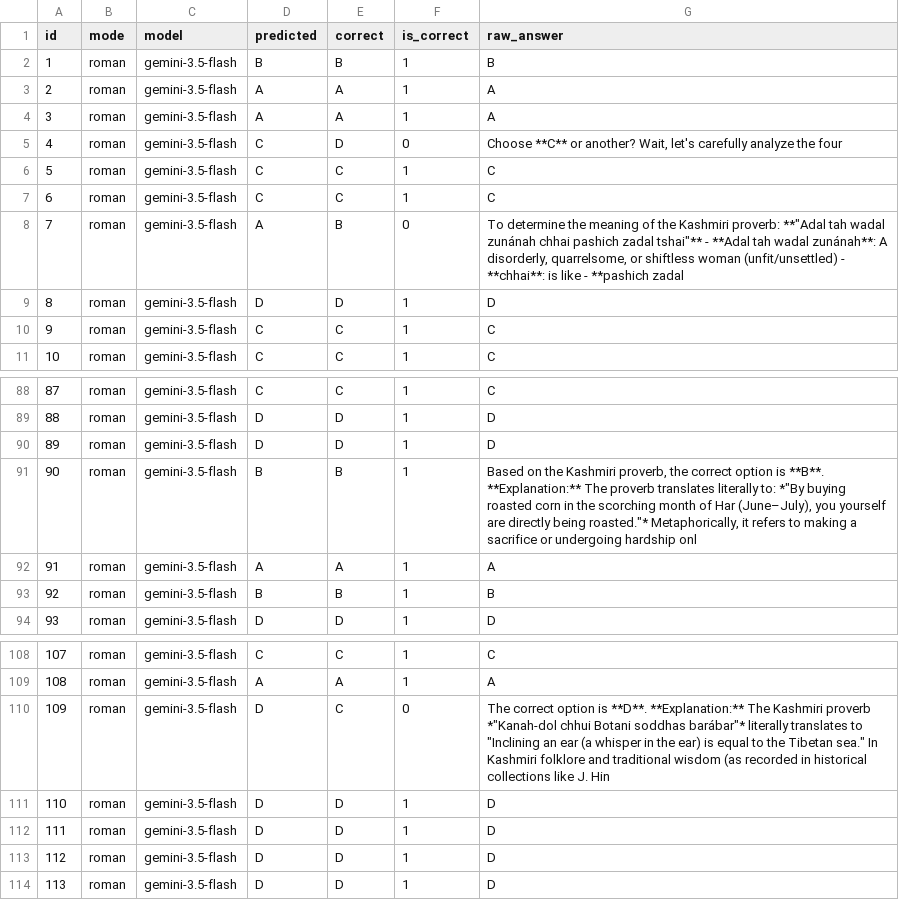
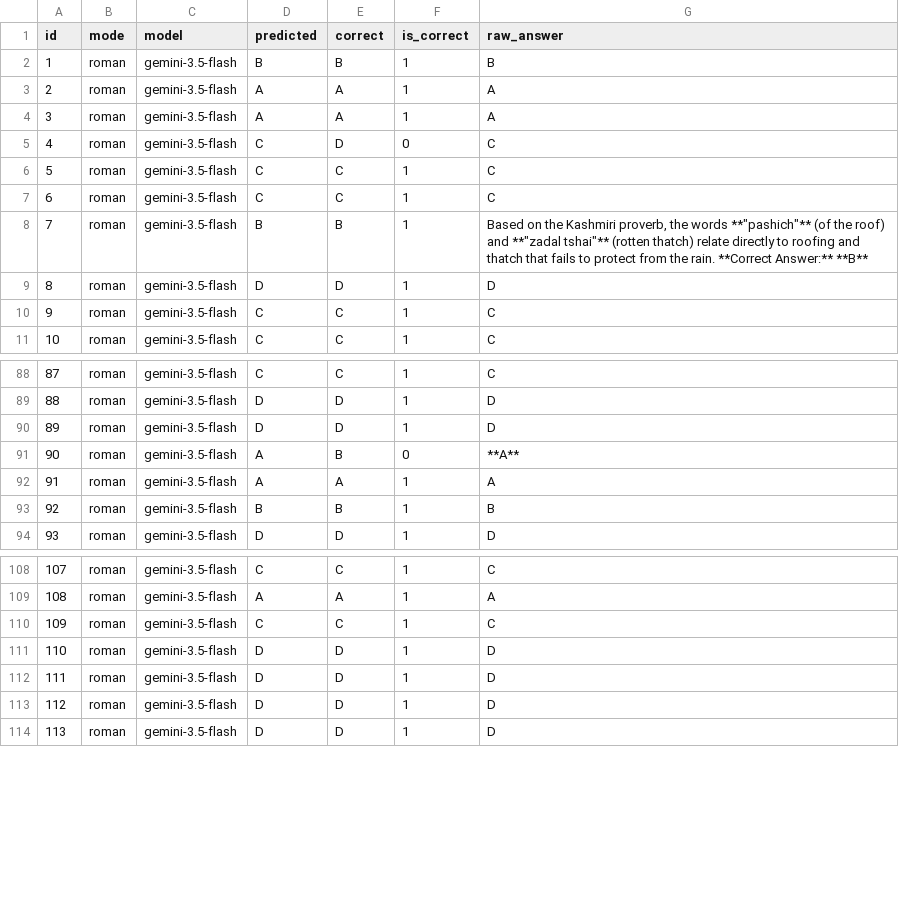
Before and after one commit to ahmed-ajaz17/Kashmiri-Proverb-Evaluation, a CSV file: results/mcq_gemini-3.5-flash_roman.csv, drawn as a sheet; only a part is shown, gaps mark what is left out.

```diff
--- a/results/mcq_gemini-3.5-flash_roman.csv
+++ b/results/mcq_gemini-3.5-flash_roman.csv
@@ -4,6 +4,6 @@
 3,roman,gemini-3.5-flash,A,A,1,A
-4,roman,gemini-3.5-flash,C,D,0,"Choose **C** or another? Wait, let's carefully analyze the four"
+4,roman,gemini-3.5-flash,C,D,0,C
 5,roman,gemini-3.5-flash,C,C,1,C
 6,roman,gemini-3.5-flash,C,C,1,C
-7,roman,gemini-3.5-flash,A,B,0,"To determine the meaning of the Kashmiri proverb:   **""Adal tah wadal zunánah chhai pashich zadal tshai""**  - **Adal tah wadal zunánah**: A disorderly, quarrelsome, or shiftless woman (unfit/unsettled) - **chhai**: is like - **pashich zadal"
+7,roman,gemini-3.5-flash,B,B,1,"Based on the Kashmiri proverb, the words **""pashich""** (of the roof) and **""zadal tshai""** (rotten thatch) relate directly to roofing and thatch that fails to protect from the rain.  **Correct Answer:** **B**"
 8,roman,gemini-3.5-flash,D,D,1,D
@@ -90,3 +90,3 @@
 89,roman,gemini-3.5-flash,D,D,1,D
-90,roman,gemini-3.5-flash,B,B,1,"Based on the Kashmiri proverb, the correct option is **B**.  **Explanation:** The proverb translates literally to: *""By buying roasted corn in the scorching month of Har (June–July), you yourself are directly being roasted.""* Metaphorically, it refers to making a sacrifice or undergoing hardship onl"
+90,roman,gemini-3.5-flash,A,B,0,**A**
 91,roman,gemini-3.5-flash,A,A,1,A
@@ -109,3 +109,3 @@
 108,roman,gemini-3.5-flash,A,A,1,A
-109,roman,gemini-3.5-flash,D,C,0,"The correct option is **D**.  **Explanation:** The Kashmiri proverb *""Kanah-dol chhui Botani soddhas barábar""* literally translates to ""Inclining an ear (a whisper in the ear) is equal to the Tibetan sea."" In Kashmiri folklore and traditional wisdom (as recorded in historical collections like J. Hin"
+109,roman,gemini-3.5-flash,C,C,1,C
 110,roman,gemini-3.5-flash,D,D,1,D
```
Also changed, not shown: results/mcq_deepseek_deepseek-v4.1-flash_roman.csv, results/mcq_gemini-3.5-flash_nastaliq.csv, 6 other files.
